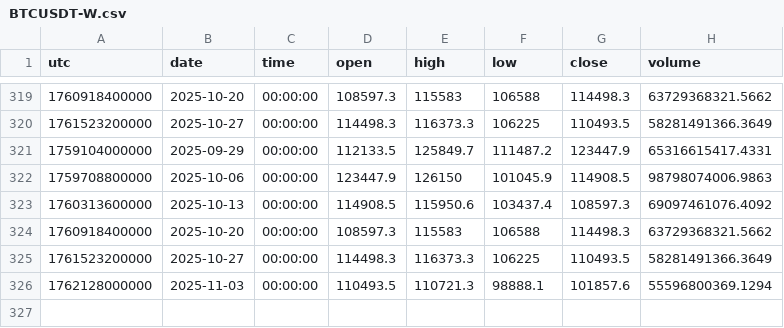
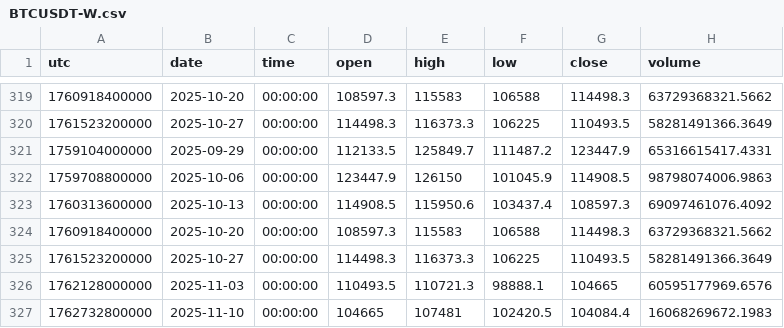
Before and after one commit to dynamicmemory/latent, a CSV file: data/BTCUSDT-W.csv, drawn as a sheet; only a part is shown, gaps mark what is left out.

```diff
--- a/data/BTCUSDT-W.csv
+++ b/data/BTCUSDT-W.csv
@@ -325,2 +325,3 @@ utc,date,time,open,high,low,close,volume
 1761523200000,2025-10-27,00:00:00,114498.3,116373.3,106225,110493.5,58281491366.3649
-1762128000000,2025-11-03,00:00:00,110493.5,110721.3,98888.1,101857.6,55596800369.1294
+1762128000000,2025-11-03,00:00:00,110493.5,110721.3,98888.1,104665,60595177969.6576
+1762732800000,2025-11-10,00:00:00,104665,107481,102420.5,104084.4,16068269672.1983
```
Also changed, not shown: data/BTCUSDT-240.csv, data/BTCUSDT-D.csv, 4 other files.
